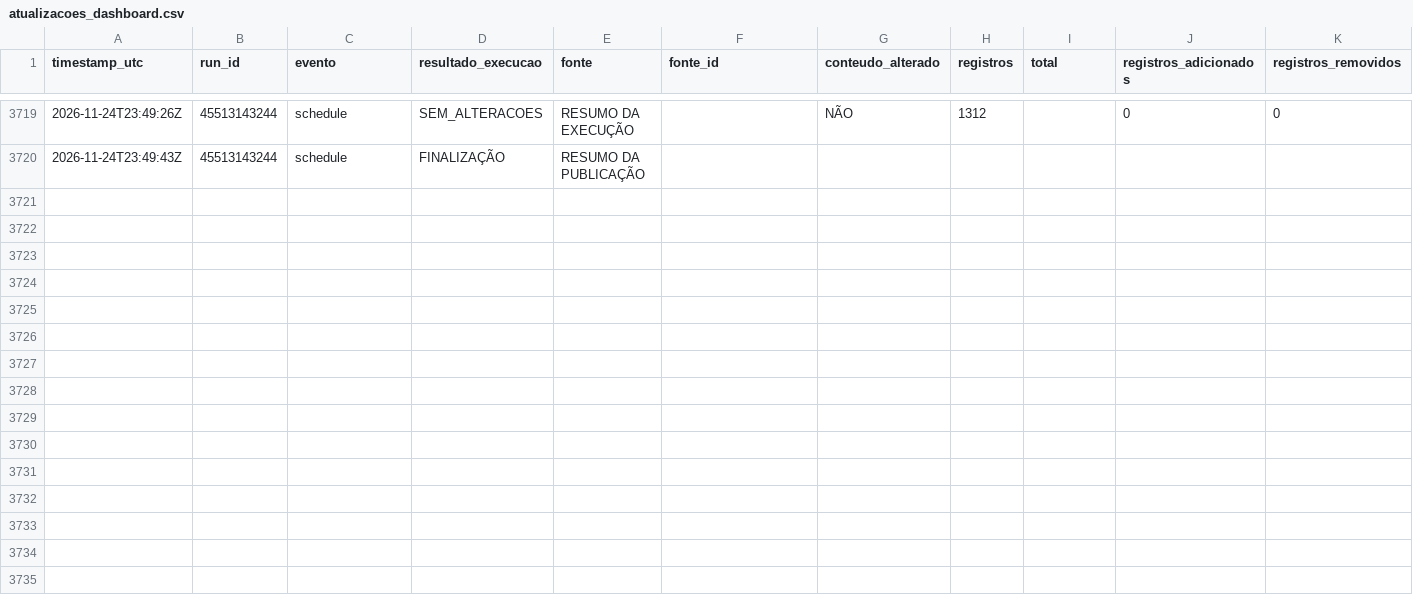
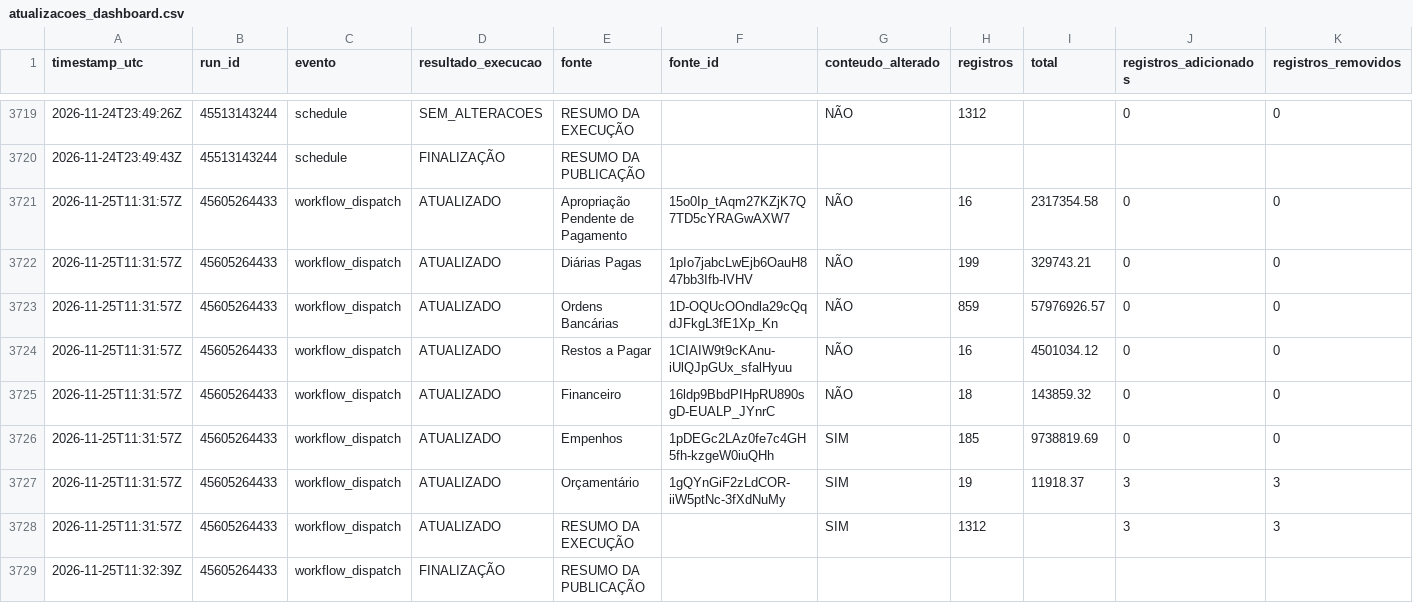
Before and after one commit to DanielBrasilIOC/brasil, a CSV file: logs/atualizacoes_dashboard.csv, drawn as a sheet; only a part is shown, gaps mark what is left out; rows hold the shown columns only; the diff names each change by its address in the sheet, - before the commit and + after, or states it on an @@ line.

```diff
--- a/logs/atualizacoes_dashboard.csv
+++ b/logs/atualizacoes_dashboard.csv
+row 3721: 2026-11-25T11:31:57Z | 45605264433 | workflow_dispatch | ATUALIZADO | Apropriação Pendente de Pagamento | 15o0Ip_tAqm27KZjK7Q7TD5cYRAGwAXW7 | NÃO | 16 | 2317354.58 | 0 | 0
+row 3722: 2026-11-25T11:31:57Z | 45605264433 | workflow_dispatch | ATUALIZADO | Diárias Pagas | 1pIo7jabcLwEjb6OauH847bb3Ifb-lVHV | NÃO | 199 | 329743.21 | 0 | 0
+row 3723: 2026-11-25T11:31:57Z | 45605264433 | workflow_dispatch | ATUALIZADO | Ordens Bancárias | 1D-OQUcOOndla29cQqdJFkgL3fE1Xp_Kn | NÃO | 859 | 57976926.57 | 0 | 0
+row 3724: 2026-11-25T11:31:57Z | 45605264433 | workflow_dispatch | ATUALIZADO | Restos a Pagar | 1CIAIW9t9cKAnu-iUlQJpGUx_sfalHyuu | NÃO | 16 | 4501034.12 | 0 | 0
+row 3725: 2026-11-25T11:31:57Z | 45605264433 | workflow_dispatch | ATUALIZADO | Financeiro | 16ldp9BbdPIHpRU890sgD-EUALP_JYnrC | NÃO | 18 | 143859.32 | 0 | 0
+row 3726: 2026-11-25T11:31:57Z | 45605264433 | workflow_dispatch | ATUALIZADO | Empenhos | 1pDEGc2LAz0fe7c4GH5fh-kzgeW0iuQHh | SIM | 185 | 9738819.69 | 0 | 0
+row 3727: 2026-11-25T11:31:57Z | 45605264433 | workflow_dispatch | ATUALIZADO | Orçamentário | 1gQYnGiF2zLdCOR-iiW5ptNc-3fXdNuMy | SIM | 19 | 11918.37 | 3 | 3
+row 3728: 2026-11-25T11:31:57Z | 45605264433 | workflow_dispatch | ATUALIZADO | RESUMO DA EXECUÇÃO |  | SIM | 1312 |  | 3 | 3
+row 3729: 2026-11-25T11:32:39Z | 45605264433 | workflow_dispatch | FINALIZAÇÃO | RESUMO DA PUBLICAÇÃO
```
Also changed, not shown: 2 other files.
